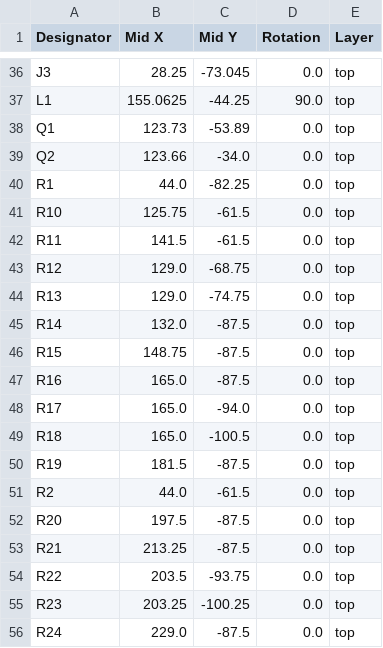
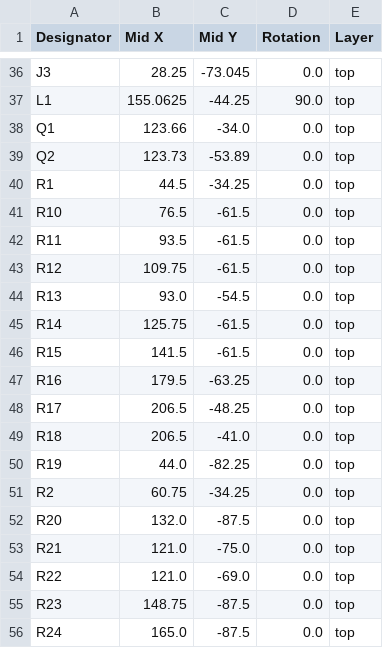
Before and after one commit to ShaneWyman/HomeAudio-F24, a CSV file: production/positions.csv, drawn as a sheet; only a part is shown, gaps mark what is left out; the diff covers the shown part only.

```diff
--- a/production/positions.csv
+++ b/production/positions.csv
@@ -37,20 +37,20 @@ J3,28.25,-73.045,0.0,top
 L1,155.0625,-44.25,90.0,top
-Q1,123.73,-53.89,0.0,top
-Q2,123.66,-34.0,0.0,top
-R1,44.0,-82.25,0.0,top
-R10,125.75,-61.5,0.0,top
-R11,141.5,-61.5,0.0,top
-R12,129.0,-68.75,0.0,top
-R13,129.0,-74.75,0.0,top
-R14,132.0,-87.5,0.0,top
-R15,148.75,-87.5,0.0,top
-R16,165.0,-87.5,0.0,top
-R17,165.0,-94.0,0.0,top
-R18,165.0,-100.5,0.0,top
-R19,181.5,-87.5,0.0,top
-R2,44.0,-61.5,0.0,top
-R20,197.5,-87.5,0.0,top
-R21,213.25,-87.5,0.0,top
-R22,203.5,-93.75,0.0,top
-R23,203.25,-100.25,0.0,top
-R24,229.0,-87.5,0.0,top
+Q1,123.66,-34.0,0.0,top
+Q2,123.73,-53.89,0.0,top
+R1,44.5,-34.25,0.0,top
+R10,76.5,-61.5,0.0,top
+R11,93.5,-61.5,0.0,top
+R12,109.75,-61.5,0.0,top
+R13,93.0,-54.5,0.0,top
+R14,125.75,-61.5,0.0,top
+R15,141.5,-61.5,0.0,top
+R16,179.5,-63.25,0.0,top
+R17,206.5,-48.25,0.0,top
+R18,206.5,-41.0,0.0,top
+R19,44.0,-82.25,0.0,top
+R2,60.75,-34.25,0.0,top
+R20,132.0,-87.5,0.0,top
+R21,121.0,-75.0,0.0,top
+R22,121.0,-69.0,0.0,top
+R23,148.75,-87.5,0.0,top
+R24,165.0,-87.5,0.0,top
```
Also changed, not shown: 125 edited cells elsewhere in this file, production/bom.csv, production/designators.csv, 17 other files.
